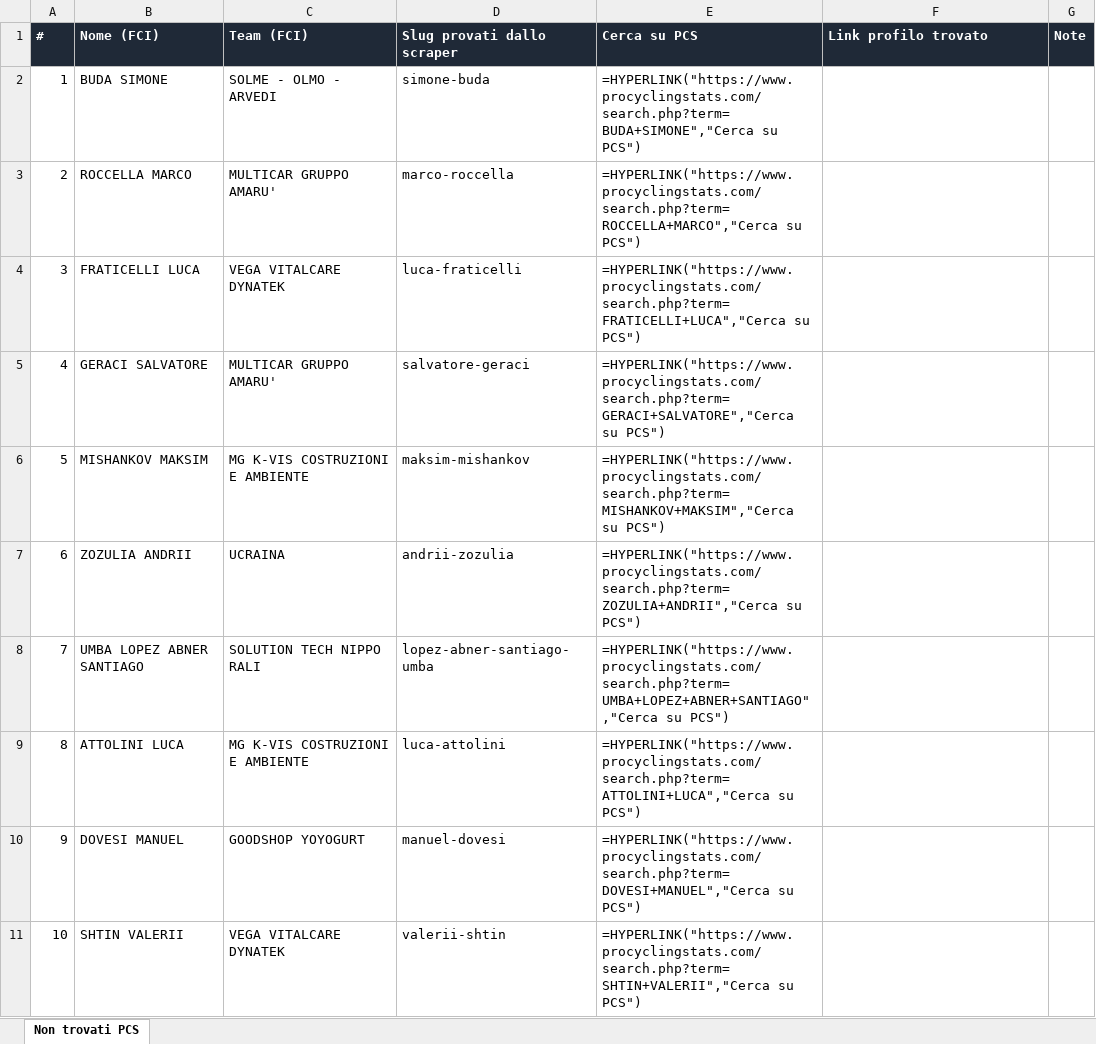
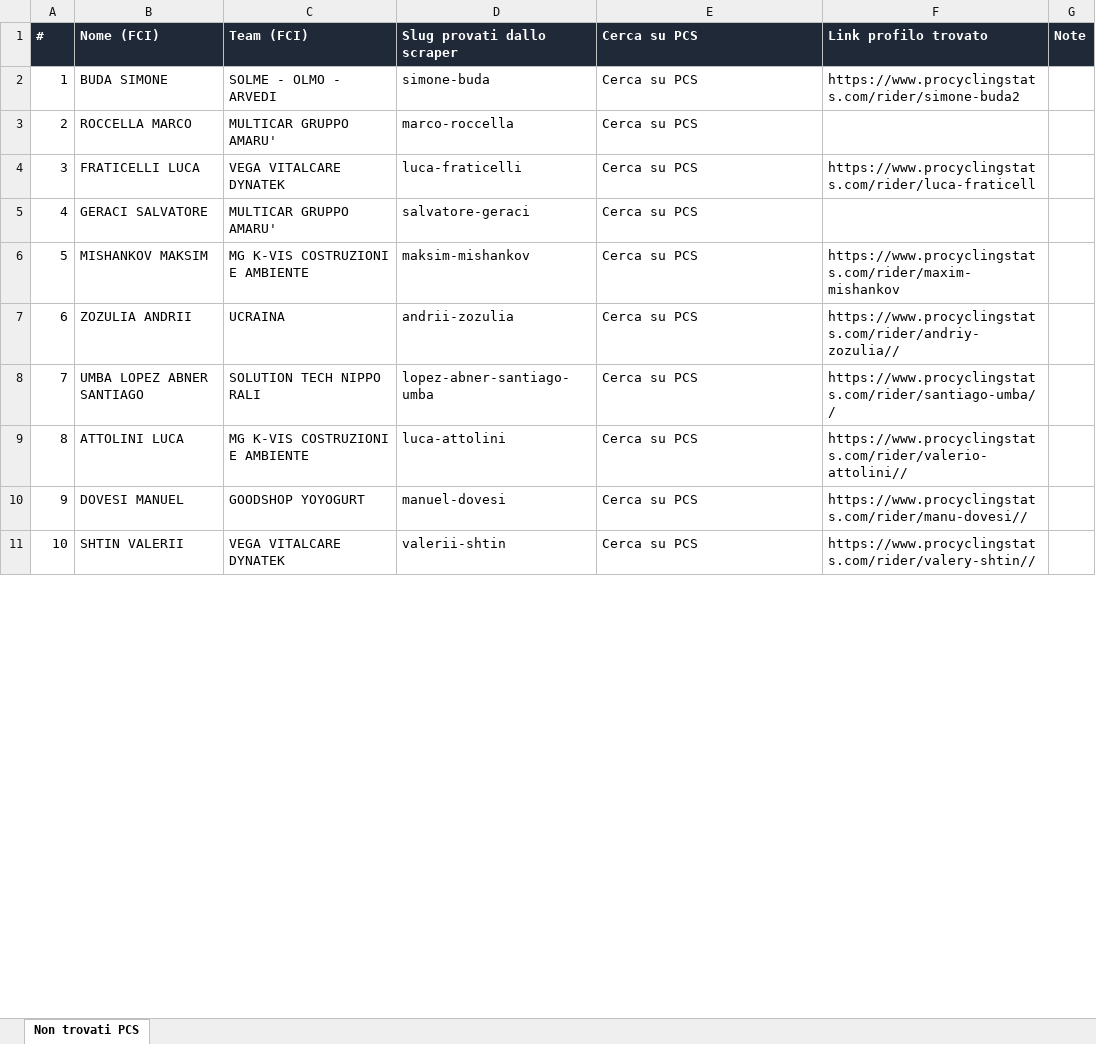
Before and after one commit to Vezz90/italiacrit, an Excel workbook: atleti_non_trovati_pcs_v6.xlsx, sheet Non trovati PCS, drawn as a sheet; only a part is shown; values as stored, in another font and other column widths than the file's, no borders; formulas without a stored value are shown as written; the diff covers the shown part only; the diff names each change by its address in the sheet, - before the commit and + after, or states it on an @@ line.

Commit message:
auto: aggiornamento 23/07/2026 14:58

```diff
--- a/atleti_non_trovati_pcs_v6.xlsx (sheet Non trovati PCS)
+++ b/atleti_non_trovati_pcs_v6.xlsx (sheet Non trovati PCS)
-E2 (Cerca su PCS): =HYPERLINK("https://www.procyclingstats.com/search.php?term=BUDA+SIMONE","Cerca su PCS")
+E2 (Cerca su PCS): Cerca su PCS
-F2 (Link profilo trovato): (empty)
+F2 (Link profilo trovato): https://www.procyclingstats.com/rider/simone-buda2
-E3 (Cerca su PCS): =HYPERLINK("https://www.procyclingstats.com/search.php?term=ROCCELLA+MARCO","Cerca su PCS")
+E3 (Cerca su PCS): Cerca su PCS
-E4 (Cerca su PCS): =HYPERLINK("https://www.procyclingstats.com/search.php?term=FRATICELLI+LUCA","Cerca su PCS")
+E4 (Cerca su PCS): Cerca su PCS
-F4 (Link profilo trovato): (empty)
+F4 (Link profilo trovato): https://www.procyclingstats.com/rider/luca-fraticell
-E5 (Cerca su PCS): =HYPERLINK("https://www.procyclingstats.com/search.php?term=GERACI+SALVATORE","Cerca su PCS")
+E5 (Cerca su PCS): Cerca su PCS
-E6 (Cerca su PCS): =HYPERLINK("https://www.procyclingstats.com/search.php?term=MISHANKOV+MAKSIM","Cerca su PCS")
+E6 (Cerca su PCS): Cerca su PCS
-F6 (Link profilo trovato): (empty)
+F6 (Link profilo trovato): https://www.procyclingstats.com/rider/maxim-mishankov
-E7 (Cerca su PCS): =HYPERLINK("https://www.procyclingstats.com/search.php?term=ZOZULIA+ANDRII","Cerca su PCS")
+E7 (Cerca su PCS): Cerca su PCS
-F7 (Link profilo trovato): (empty)
+F7 (Link profilo trovato): https://www.procyclingstats.com/rider/andriy-zozulia//
-E8 (Cerca su PCS): =HYPERLINK("https://www.procyclingstats.com/search.php?term=UMBA+LOPEZ+ABNER+SANTIAGO","Cerca su PCS")
+E8 (Cerca su PCS): Cerca su PCS
-F8 (Link profilo trovato): (empty)
+F8 (Link profilo trovato): https://www.procyclingstats.com/rider/santiago-umba//
-E9 (Cerca su PCS): =HYPERLINK("https://www.procyclingstats.com/search.php?term=ATTOLINI+LUCA","Cerca su PCS")
+E9 (Cerca su PCS): Cerca su PCS
-F9 (Link profilo trovato): (empty)
+F9 (Link profilo trovato): https://www.procyclingstats.com/rider/valerio-attolini//
-E10 (Cerca su PCS): =HYPERLINK("https://www.procyclingstats.com/search.php?term=DOVESI+MANUEL","Cerca su PCS")
+E10 (Cerca su PCS): Cerca su PCS
-F10 (Link profilo trovato): (empty)
+F10 (Link profilo trovato): https://www.procyclingstats.com/rider/manu-dovesi//
-E11 (Cerca su PCS): =HYPERLINK("https://www.procyclingstats.com/search.php?term=SHTIN+VALERII","Cerca su PCS")
+E11 (Cerca su PCS): Cerca su PCS
-F11 (Link profilo trovato): (empty)
+F11 (Link profilo trovato): https://www.procyclingstats.com/rider/valery-shtin//
```
Also changed, not shown: 163 edited cells elsewhere in this sheet.
